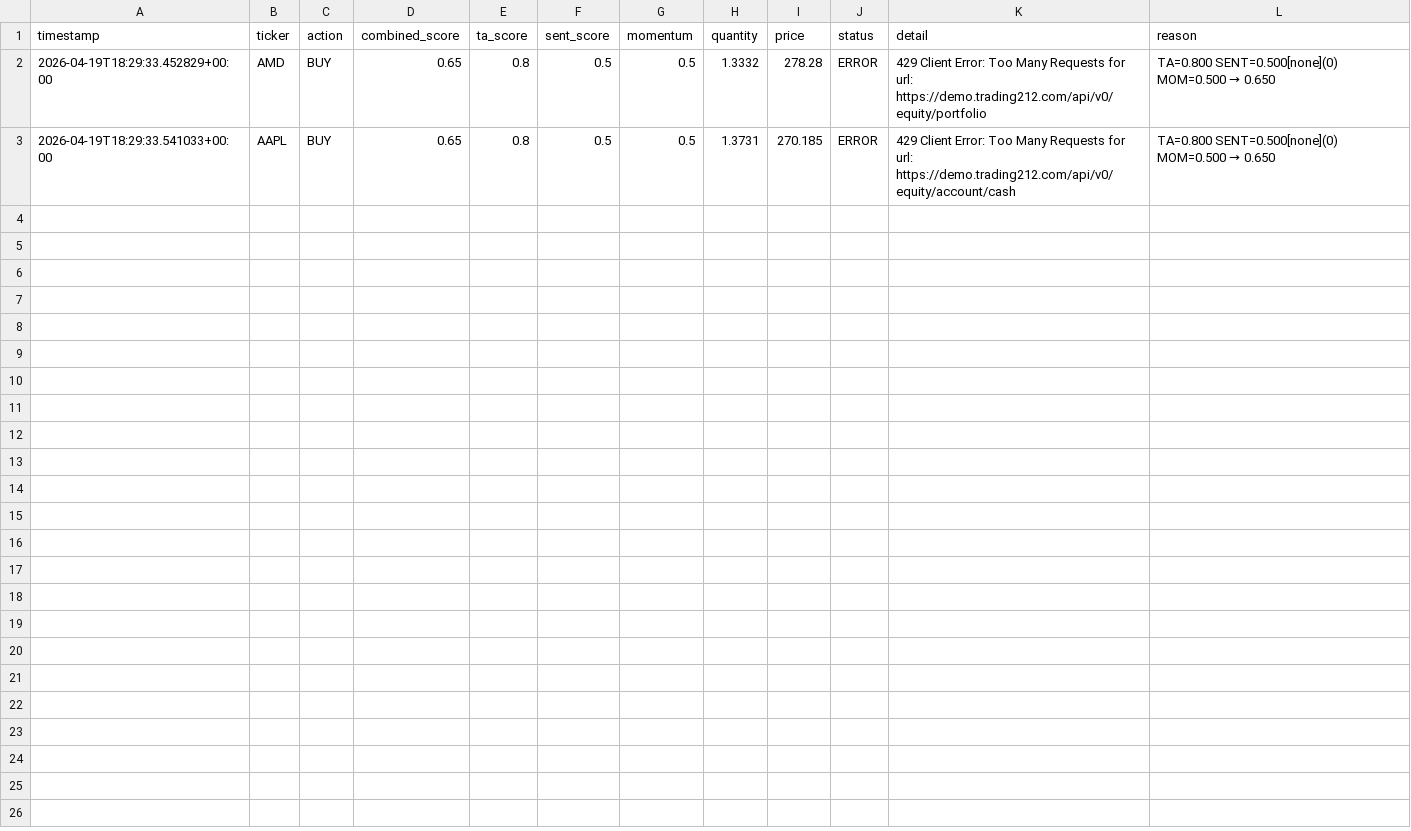
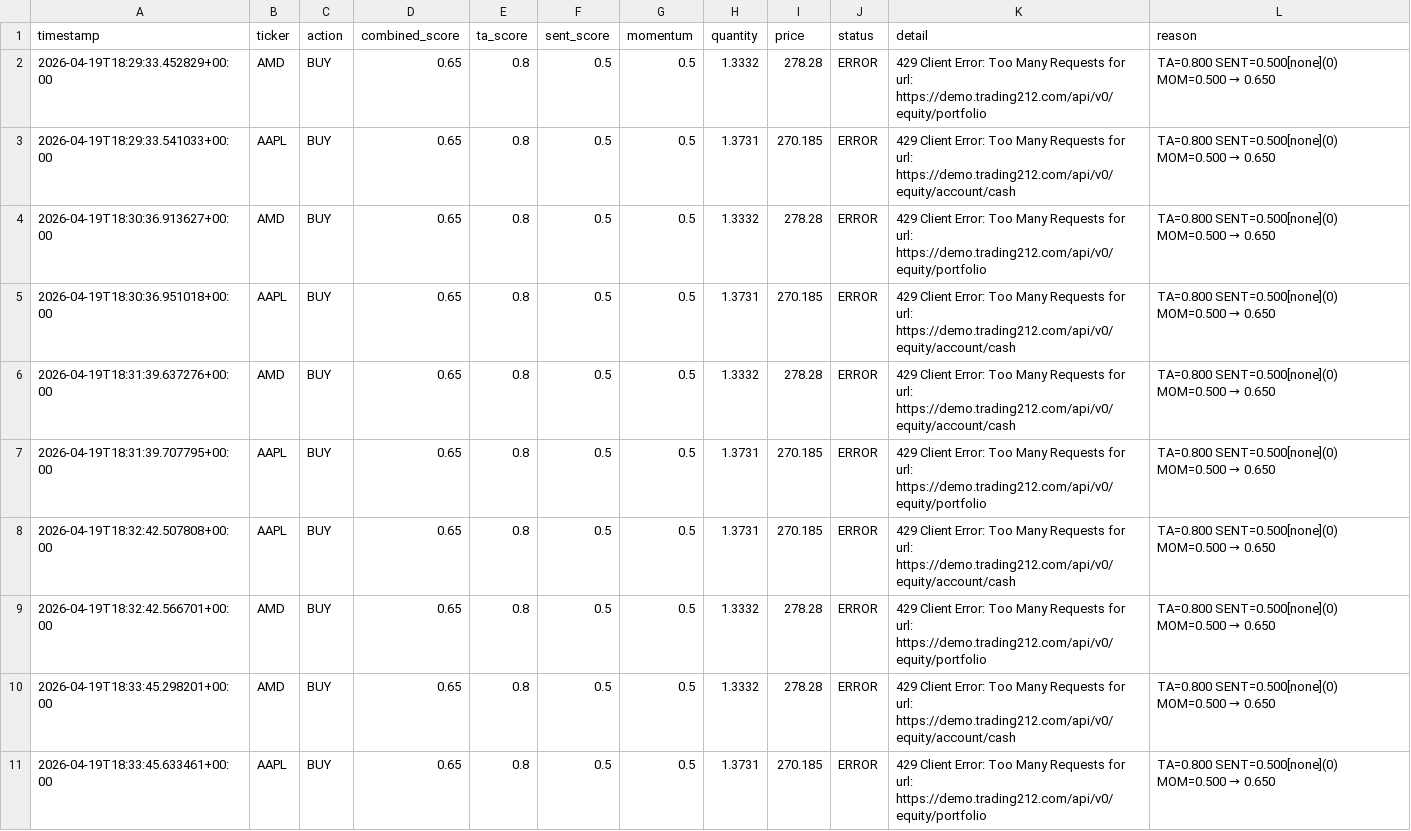
Before and after one commit to abokhaled1982/bot, a CSV file: alpha_audit.csv, drawn as a sheet; the diff names each change by its address in the sheet, - before the commit and + after, or states it on an @@ line.

```diff
--- a/alpha_audit.csv
+++ b/alpha_audit.csv
+row 4: 2026-04-19T18:30:36.913627+00:00 | AMD | BUY | 0.65 | 0.8 | 0.5 | 0.5 | 1.3332 | 278.28 | ERROR | 429 Client Error: Too Many Requests for url: https://demo.trading212.com/api/v0/equity/portfolio | TA=0.800 SENT=0.500[none](0) MOM=0.500 → 0.650
+row 5: 2026-04-19T18:30:36.951018+00:00 | AAPL | BUY | 0.65 | 0.8 | 0.5 | 0.5 | 1.3731 | 270.185 | ERROR | 429 Client Error: Too Many Requests for url: https://demo.trading212.com/api/v0/equity/account/cash | TA=0.800 SENT=0.500[none](0) MOM=0.500 → 0.650
+row 6: 2026-04-19T18:31:39.637276+00:00 | AMD | BUY | 0.65 | 0.8 | 0.5 | 0.5 | 1.3332 | 278.28 | ERROR | 429 Client Error: Too Many Requests for url: https://demo.trading212.com/api/v0/equity/account/cash | TA=0.800 SENT=0.500[none](0) MOM=0.500 → 0.650
+row 7: 2026-04-19T18:31:39.707795+00:00 | AAPL | BUY | 0.65 | 0.8 | 0.5 | 0.5 | 1.3731 | 270.185 | ERROR | 429 Client Error: Too Many Requests for url: https://demo.trading212.com/api/v0/equity/portfolio | TA=0.800 SENT=0.500[none](0) MOM=0.500 → 0.650
+row 8: 2026-04-19T18:32:42.507808+00:00 | AAPL | BUY | 0.65 | 0.8 | 0.5 | 0.5 | 1.3731 | 270.185 | ERROR | 429 Client Error: Too Many Requests for url: https://demo.trading212.com/api/v0/equity/account/cash | TA=0.800 SENT=0.500[none](0) MOM=0.500 → 0.650
+row 9: 2026-04-19T18:32:42.566701+00:00 | AMD | BUY | 0.65 | 0.8 | 0.5 | 0.5 | 1.3332 | 278.28 | ERROR | 429 Client Error: Too Many Requests for url: https://demo.trading212.com/api/v0/equity/portfolio | TA=0.800 SENT=0.500[none](0) MOM=0.500 → 0.650
+row 10: 2026-04-19T18:33:45.298201+00:00 | AMD | BUY | 0.65 | 0.8 | 0.5 | 0.5 | 1.3332 | 278.28 | ERROR | 429 Client Error: Too Many Requests for url: https://demo.trading212.com/api/v0/equity/account/cash | TA=0.800 SENT=0.500[none](0) MOM=0.500 → 0.650
+row 11: 2026-04-19T18:33:45.633461+00:00 | AAPL | BUY | 0.65 | 0.8 | 0.5 | 0.5 | 1.3731 | 270.185 | ERROR | 429 Client Error: Too Many Requests for url: https://demo.trading212.com/api/v0/equity/portfolio | TA=0.800 SENT=0.500[none](0) MOM=0.500 → 0.650
```
Also changed, not shown: 21 other files.
